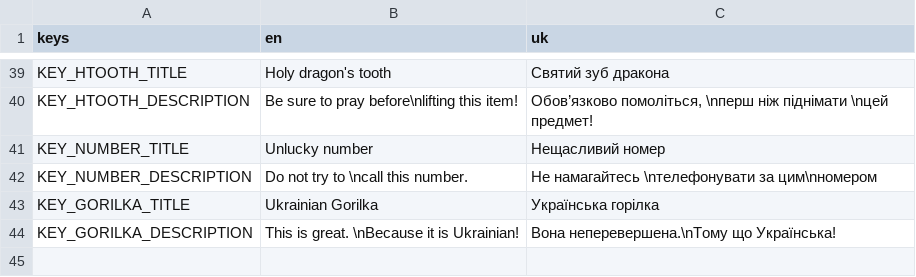
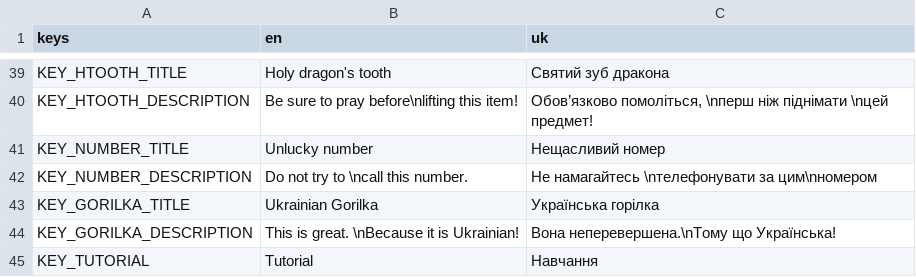
Before and after one commit to pasha-str27/hunters-rite, a CSV file: godot_project/localization/localizations.csv, drawn as a sheet; only a part is shown, gaps mark what is left out.

Commit message:
fixed localization on Notice scene, add locale to Tutorial label

```diff
--- a/godot_project/localization/localizations.csv
+++ b/godot_project/localization/localizations.csv
@@ -44 +44,2 @@ KEY_GORILKA_TITLE,Ukrainian Gorilka,Українська горілка
 KEY_GORILKA_DESCRIPTION,This is great. \nBecause it is Ukrainian!,Вона неперевершена.\nТому що Українська!
+KEY_TUTORIAL,Tutorial,Навчання
```
Also changed, not shown: 10 other files.
